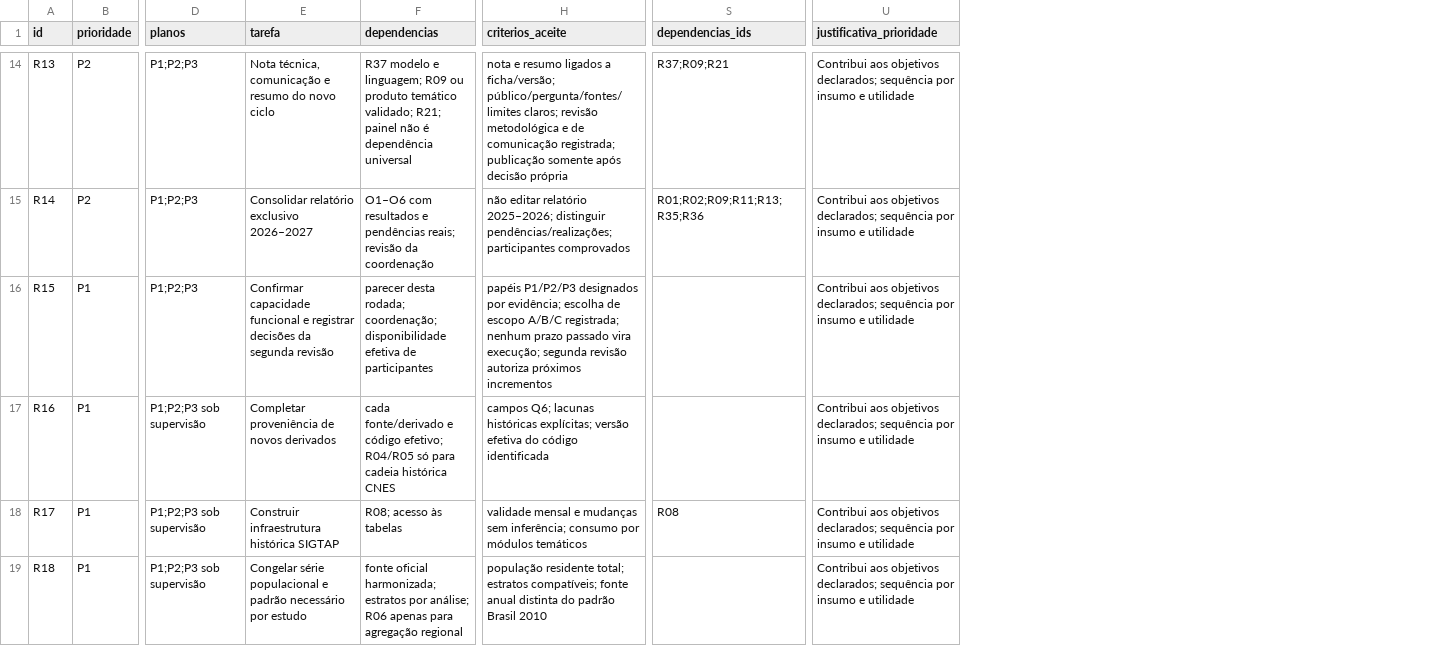
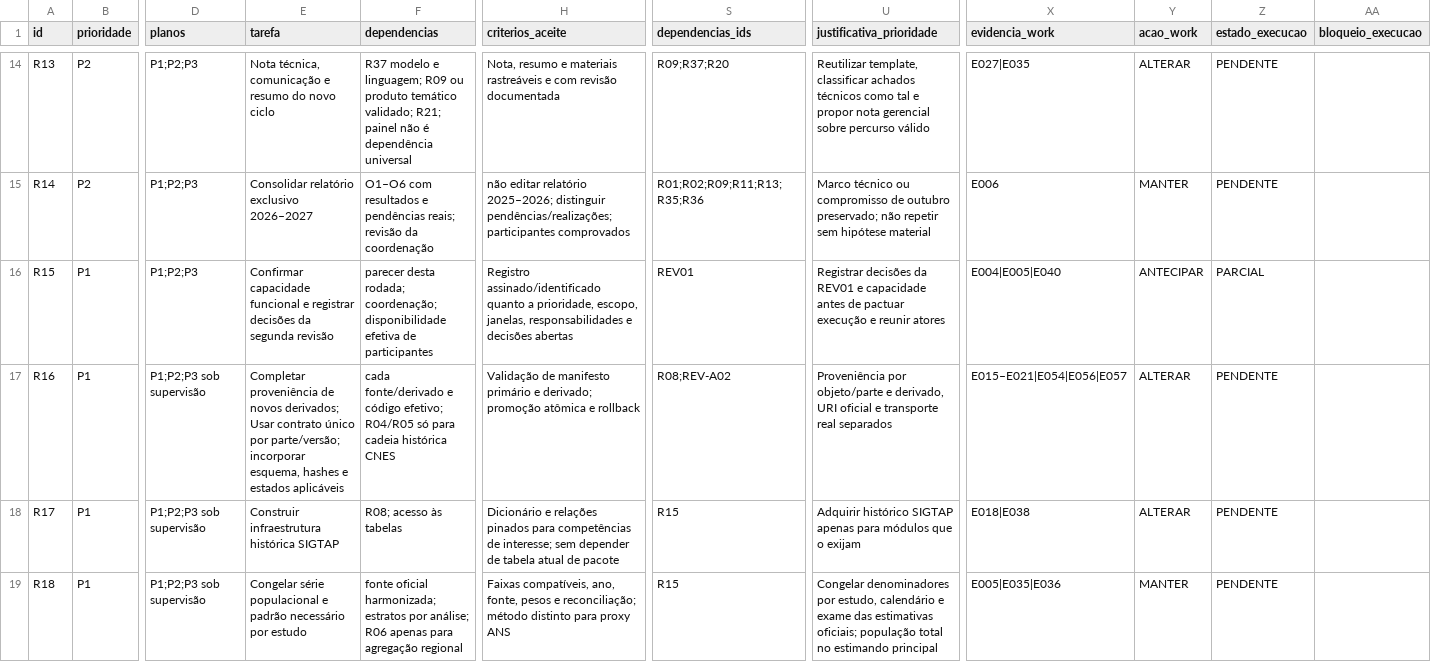
Before and after one commit to paulobmcosta-creator/Observatorio_SUS_ES, a CSV file: docs/ciclo_2026_2027/tarefas_operacionais.csv, drawn as a sheet; only a part is shown, gaps mark what is left out; the diff covers the shown part only; the diff names each change by its address in the sheet, - before the commit and + after, or states it on an @@ line.

```diff
--- a/docs/ciclo_2026_2027/tarefas_operacionais.csv
+++ b/docs/ciclo_2026_2027/tarefas_operacionais.csv
+column X (evidencia_work), rows 14-19: E027|E035 | E006 | E004|E005|E040 | E015–E021|E054|E056|E057 | E018|E038 | E005|E035|E036
+column Y (acao_work), rows 14-19: ALTERAR | MANTER | ANTECIPAR | ALTERAR | ALTERAR | MANTER
+column Z (estado_execucao), rows 14-19: PENDENTE | PENDENTE | PARCIAL | PENDENTE | PENDENTE | PENDENTE
+column AA (bloqueio_execucao), empty
-H14 (criterios_aceite): nota e resumo ligados a ficha/versão; público/pergunta/fontes/limites claros; revisão metodológica e de comunicação registrada; publicação somente após decisão própria
+H14 (criterios_aceite): Nota, resumo e materiais rastreáveis e com revisão documentada
-S14 (dependencias_ids): R37;R09;R21
+S14 (dependencias_ids): R09;R37;R20
-U14 (justificativa_prioridade): Contribui aos objetivos declarados; sequência por insumo e utilidade
+U14 (justificativa_prioridade): Reutilizar template, classificar achados técnicos como tal e propor nota gerencial sobre percurso válido
-U15 (justificativa_prioridade): Contribui aos objetivos declarados; sequência por insumo e utilidade
+U15 (justificativa_prioridade): Marco técnico ou compromisso de outubro preservado; não repetir sem hipótese material
-H16 (criterios_aceite): papéis P1/P2/P3 designados por evidência; escolha de escopo A/B/C registrada; nenhum prazo passado vira execução; segunda revisão autoriza próximos incrementos
+H16 (criterios_aceite): Registro assinado/identificado quanto a prioridade, escopo, janelas, responsabilidades e decisões abertas
-S16 (dependencias_ids): (empty)
+S16 (dependencias_ids): REV01
-U16 (justificativa_prioridade): Contribui aos objetivos declarados; sequência por insumo e utilidade
+U16 (justificativa_prioridade): Registrar decisões da REV01 e capacidade antes de pactuar execução e reunir atores
-E17 (tarefa): …de novos derivados
+E17 (tarefa): …de novos derivados; Usar contrato único por parte/versão; incorporar esquema, hashes e estados aplicáveis
-H17 (criterios_aceite): campos Q6; lacunas históricas explícitas; versão efetiva do código identificada
+H17 (criterios_aceite): Validação de manifesto primário e derivado; promoção atômica e rollback
-S17 (dependencias_ids): (empty)
+S17 (dependencias_ids): R08;REV-A02
-U17 (justificativa_prioridade): Contribui aos objetivos declarados; sequência por insumo e utilidade
+U17 (justificativa_prioridade): Proveniência por objeto/parte e derivado, URI oficial e transporte real separados
-H18 (criterios_aceite): validade mensal e mudanças sem inferência; consumo por módulos temáticos
+H18 (criterios_aceite): Dicionário e relações pinados para competências de interesse; sem depender de tabela atual de pacote
-S18 (dependencias_ids): R08
+S18 (dependencias_ids): R15
-U18 (justificativa_prioridade): Contribui aos objetivos declarados; sequência por insumo e utilidade
+U18 (justificativa_prioridade): Adquirir histórico SIGTAP apenas para módulos que o exijam
-H19 (criterios_aceite): população residente total; estratos compatíveis; fonte anual distinta do padrão Brasil 2010
+H19 (criterios_aceite): Faixas compatíveis, ano, fonte, pesos e reconciliação; método distinto para proxy ANS
-S19 (dependencias_ids): (empty)
+S19 (dependencias_ids): R15
-U19 (justificativa_prioridade): Contribui aos objetivos declarados; sequência por insumo e utilidade
+U19 (justificativa_prioridade): Congelar denominadores por estudo, calendário e exame das estimativas oficiais; população total no estimando principal
```
Also changed, not shown: 3 added rows and 123 edited cells elsewhere in this file, 23 other files.
